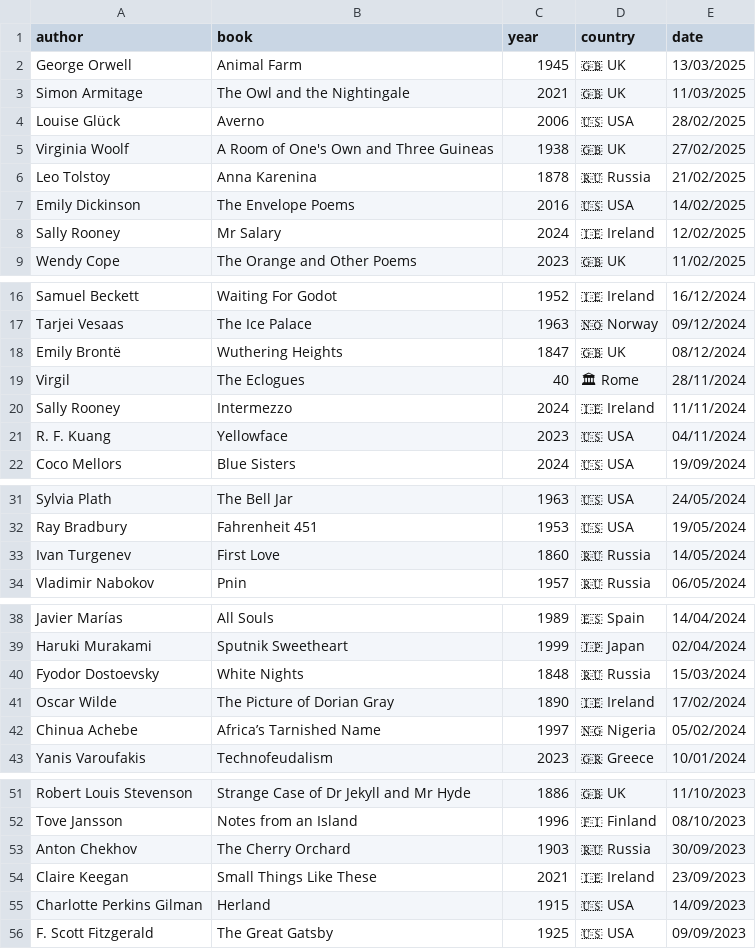
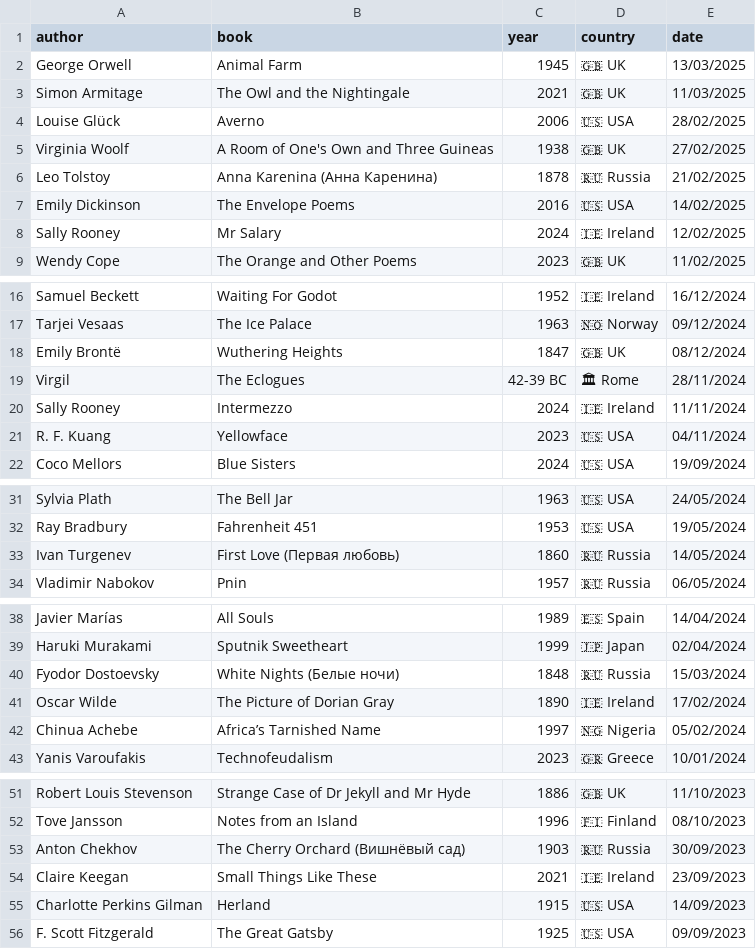
Before and after one commit to FrankKair/FrankKair.github.io, a CSV file: books.csv, drawn as a sheet; only a part is shown, gaps mark what is left out.

Commit message:
Organises "to read" books

```diff
--- a/books.csv
+++ b/books.csv
@@ -5,3 +5,3 @@ Louise Glück,Averno,2006,🇺🇸 USA,28/02/2025
 Virginia Woolf,A Room of One's Own and Three Guineas,1938,🇬🇧 UK,27/02/2025
-Leo Tolstoy,Anna Karenina,1878,🇷🇺 Russia,21/02/2025
+Leo Tolstoy,Anna Karenina (Анна Каренина),1878,🇷🇺 Russia,21/02/2025
 Emily Dickinson,The Envelope Poems,2016,🇺🇸 USA,14/02/2025
@@ -18,3 +18,3 @@ Tarjei Vesaas,The Ice Palace,1963,🇳🇴 Norway,09/12/2024
 Emily Brontë,Wuthering Heights,1847,🇬🇧 UK,08/12/2024
-Virgil,The Eclogues,40,🏛  Rome,28/11/2024
+Virgil,The Eclogues,42-39 BC,🏛  Rome,28/11/2024
 Sally Rooney,Intermezzo,2024,🇮🇪 Ireland,11/11/2024
@@ -32,3 +32,3 @@ Sylvia Plath,The Bell Jar,1963,🇺🇸 USA,24/05/2024
 Ray Bradbury,Fahrenheit 451,1953,🇺🇸 USA,19/05/2024
-Ivan Turgenev,First Love,1860,🇷🇺 Russia,14/05/2024
+Ivan Turgenev,First Love (Первая любовь),1860,🇷🇺 Russia,14/05/2024
 Vladimir Nabokov,Pnin,1957,🇷🇺 Russia,06/05/2024
@@ -39,3 +39,3 @@ Javier Marías,All Souls,1989,🇪🇸 Spain,14/04/2024
 Haruki Murakami,Sputnik Sweetheart,1999,🇯🇵 Japan,02/04/2024
-Fyodor Dostoevsky,White Nights,1848,🇷🇺 Russia,15/03/2024
+Fyodor Dostoevsky,White Nights (Белые ночи),1848,🇷🇺 Russia,15/03/2024
 Oscar Wilde,The Picture of Dorian Gray,1890,🇮🇪 Ireland,17/02/2024
@@ -52,3 +52,3 @@ Robert Louis Stevenson,Strange Case of Dr Jekyll and Mr Hyde,1886,🇬🇧 UK,11
 Tove Jansson,Notes from an Island,1996,🇫🇮 Finland,08/10/2023
-Anton Chekhov, The Cherry Orchard,1903,🇷🇺 Russia,30/09/2023
+Anton Chekhov, The Cherry Orchard (Вишнёвый сад),1903,🇷🇺 Russia,30/09/2023
 Claire Keegan,Small Things Like These,2021,🇮🇪 Ireland,23/09/2023
```
Also changed, not shown: books-to-read.csv, 4 other files.
